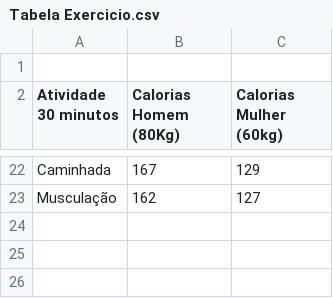
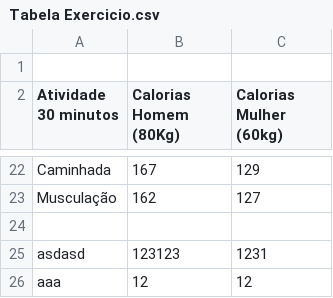
Before and after one commit to saulocurty/bodyfitness, a CSV file: usuarios/sullo152@gmail.com/Tabela Exercicio.csv, drawn as a sheet; only a part is shown, gaps mark what is left out; the diff names each change by its address in the sheet, - before the commit and + after, or states it on an @@ line.

```diff
--- a/usuarios/sullo152@gmail.com/Tabela Exercicio.csv
+++ b/usuarios/sullo152@gmail.com/Tabela Exercicio.csv
+row 24: (empty)
+row 25: asdasd | 123123 | 1231
+row 26: aaa | 12 | 12
```
Also changed, not shown: 11 other files.
